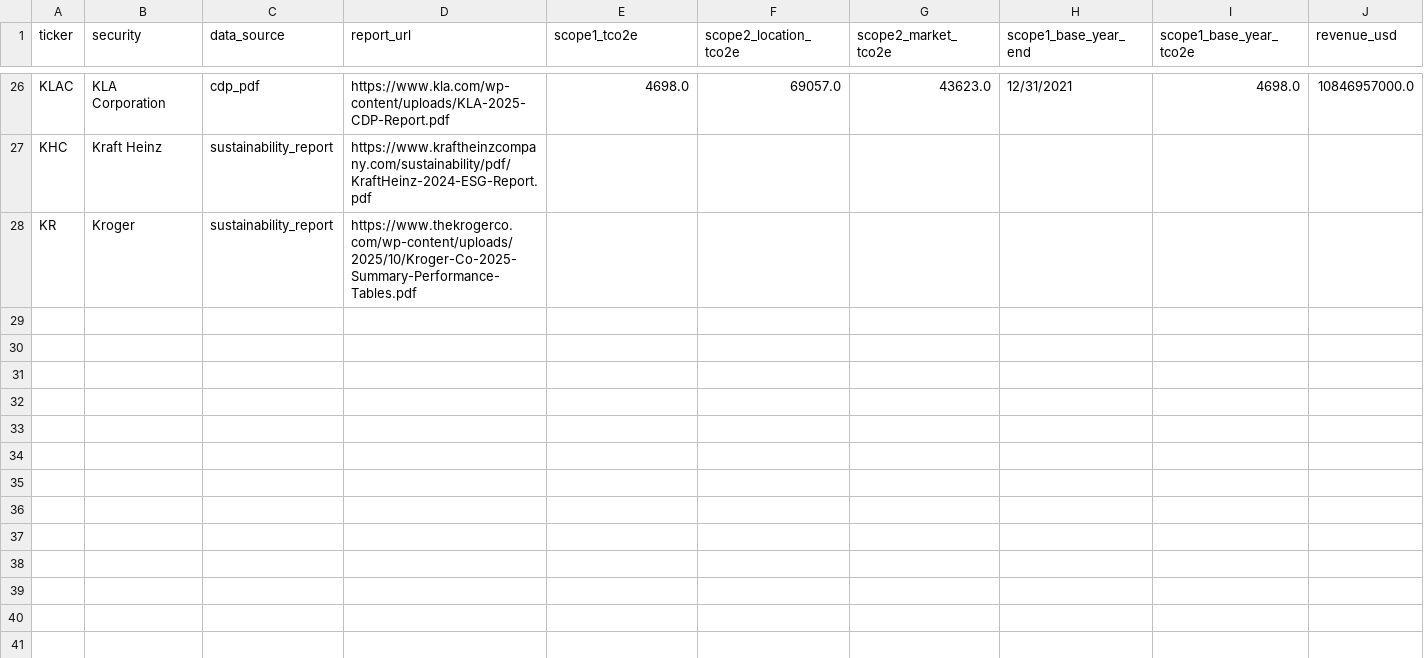
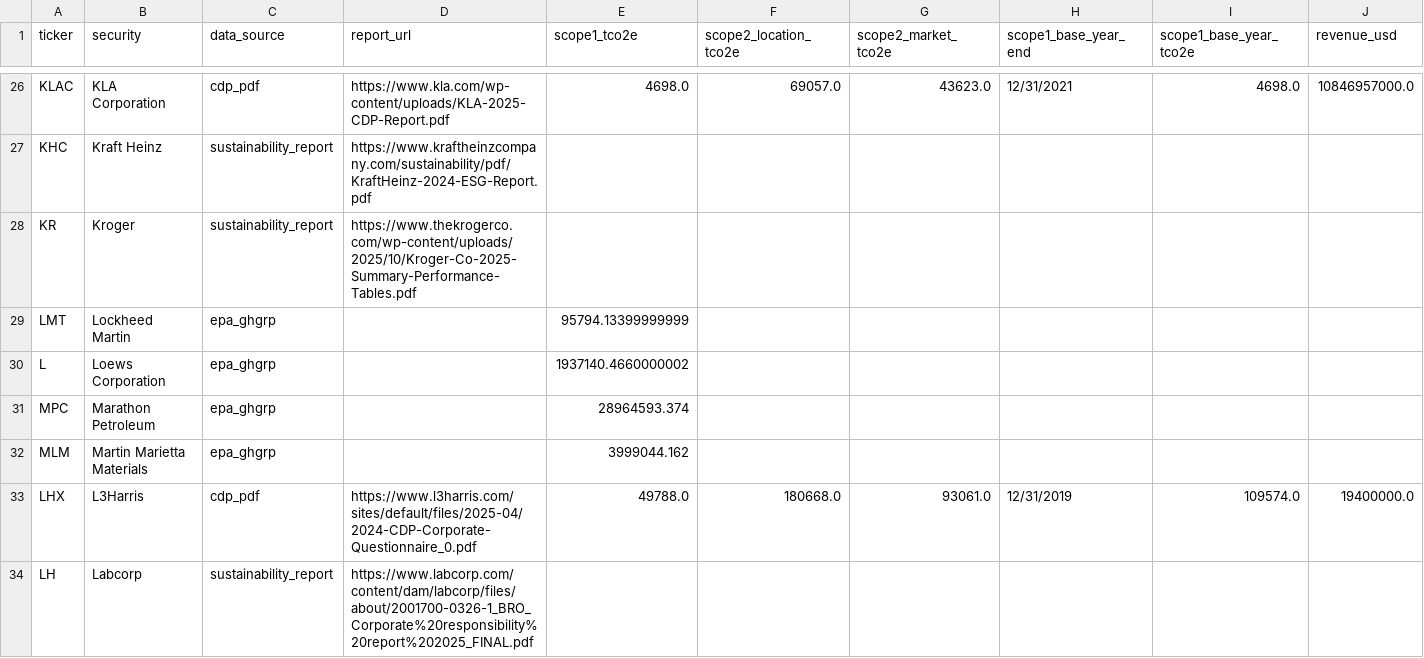
Before and after one commit to devam29/Impact500, a CSV file: data/batches/batch_07.csv, drawn as a sheet; only a part is shown, gaps mark what is left out; rows hold the shown columns only; the diff covers the shown part only; the diff names each change by its address in the sheet, - before the commit and + after, or states it on an @@ line.

```diff
--- a/data/batches/batch_07.csv
+++ b/data/batches/batch_07.csv
+row 29: LMT | Lockheed Martin | epa_ghgrp |  | 95794.13399999999
+row 30: L | Loews Corporation | epa_ghgrp |  | 1937140.4660000002
+row 31: MPC | Marathon Petroleum | epa_ghgrp |  | 28964593.374
+row 32: MLM | Martin Marietta Materials | epa_ghgrp |  | 3999044.162
+row 33: LHX | L3Harris | cdp_pdf | https://www.l3harris.com/sites/default/files/2025-04/2024-CDP-Corporate-Questionnaire_0.pdf | 49788.0 | 180668.0 | 93061.0 | 12/31/2019 | 109574.0 | 19400000.0
+row 34: LH | Labcorp | sustainability_report | https://www.labcorp.com/content/dam/labcorp/files/about/2001700-0326-1_BRO_Corporate%20responsibility%20report%202025_FINAL.pdf
```
Also changed, not shown: 17 added rows elsewhere in this file, 6 other files.
